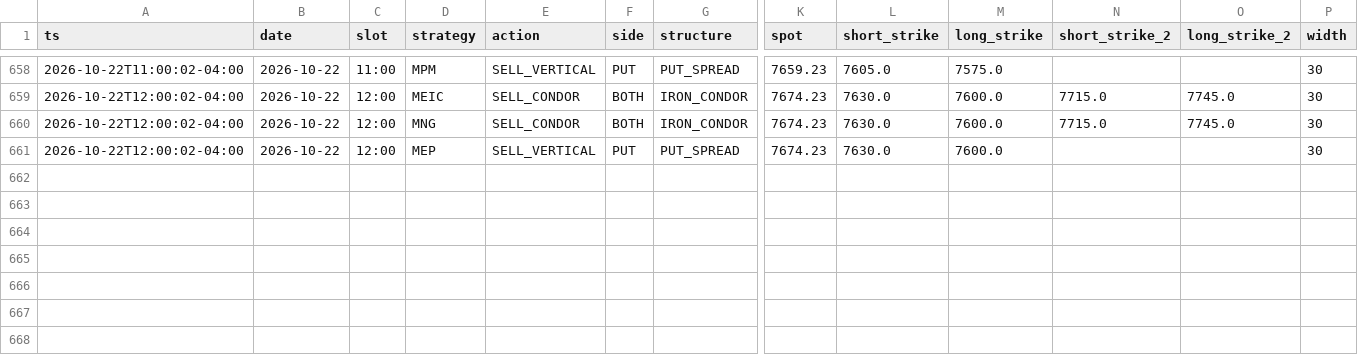
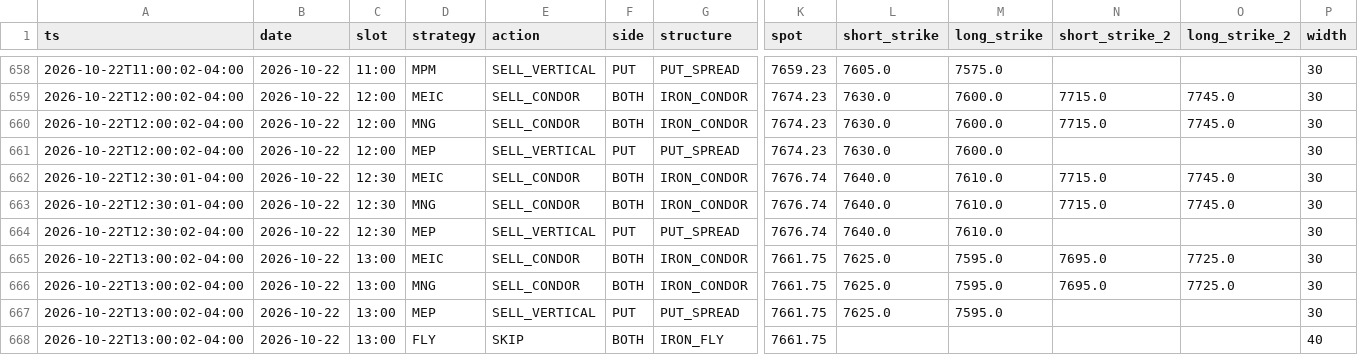
Before and after one commit to alwahedi-netizen/spx-0DTE-v1, a CSV file: data/paper/signals.csv, drawn as a sheet; only a part is shown, gaps mark what is left out; rows hold the shown columns only; the diff names each change by its address in the sheet, - before the commit and + after, or states it on an @@ line.

```diff
--- a/data/paper/signals.csv
+++ b/data/paper/signals.csv
+row 662: 2026-10-22T12:30:01-04:00 | 2026-10-22 | 12:30 | MEIC | SELL_CONDOR | BOTH | IRON_CONDOR | 7676.74 | 7640.0 | 7610.0 | 7715.0 | 7745.0 | 30
+row 663: 2026-10-22T12:30:01-04:00 | 2026-10-22 | 12:30 | MNG | SELL_CONDOR | BOTH | IRON_CONDOR | 7676.74 | 7640.0 | 7610.0 | 7715.0 | 7745.0 | 30
+row 664: 2026-10-22T12:30:02-04:00 | 2026-10-22 | 12:30 | MEP | SELL_VERTICAL | PUT | PUT_SPREAD | 7676.74 | 7640.0 | 7610.0 |  |  | 30
+row 665: 2026-10-22T13:00:02-04:00 | 2026-10-22 | 13:00 | MEIC | SELL_CONDOR | BOTH | IRON_CONDOR | 7661.75 | 7625.0 | 7595.0 | 7695.0 | 7725.0 | 30
+row 666: 2026-10-22T13:00:02-04:00 | 2026-10-22 | 13:00 | MNG | SELL_CONDOR | BOTH | IRON_CONDOR | 7661.75 | 7625.0 | 7595.0 | 7695.0 | 7725.0 | 30
+row 667: 2026-10-22T13:00:02-04:00 | 2026-10-22 | 13:00 | MEP | SELL_VERTICAL | PUT | PUT_SPREAD | 7661.75 | 7625.0 | 7595.0 |  |  | 30
+row 668: 2026-10-22T13:00:02-04:00 | 2026-10-22 | 13:00 | FLY | SKIP | BOTH | IRON_FLY | 7661.75 |  |  |  |  | 40
```
Also changed, not shown: data/paper/live/live_trades.csv, data/paper/positions.csv, 3 other files.
